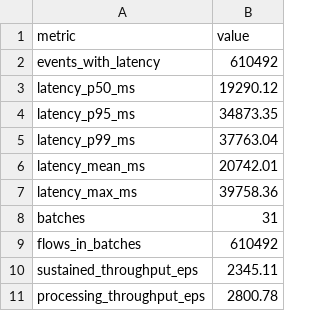
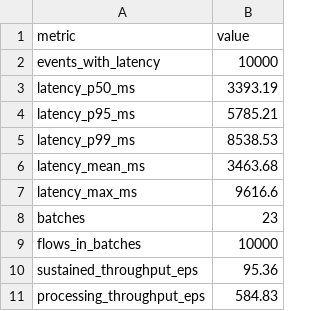
Before and after one commit to mohammedaminechaieb/FlowGuard, a CSV file: results/latency_report.csv, drawn as a sheet.

```diff
--- a/results/latency_report.csv
+++ b/results/latency_report.csv
@@ -1,11 +1,11 @@
 metric,value
-events_with_latency,610492
-latency_p50_ms,19290.12
-latency_p95_ms,34873.35
-latency_p99_ms,37763.04
-latency_mean_ms,20742.01
-latency_max_ms,39758.36
-batches,31
-flows_in_batches,610492
-sustained_throughput_eps,2345.11
-processing_throughput_eps,2800.78
+events_with_latency,10000
+latency_p50_ms,3393.19
+latency_p95_ms,5785.21
+latency_p99_ms,8538.53
+latency_mean_ms,3463.68
+latency_max_ms,9616.6
+batches,23
+flows_in_batches,10000
+sustained_throughput_eps,95.36
+processing_throughput_eps,584.83
```
Also changed, not shown: 3 other files.
